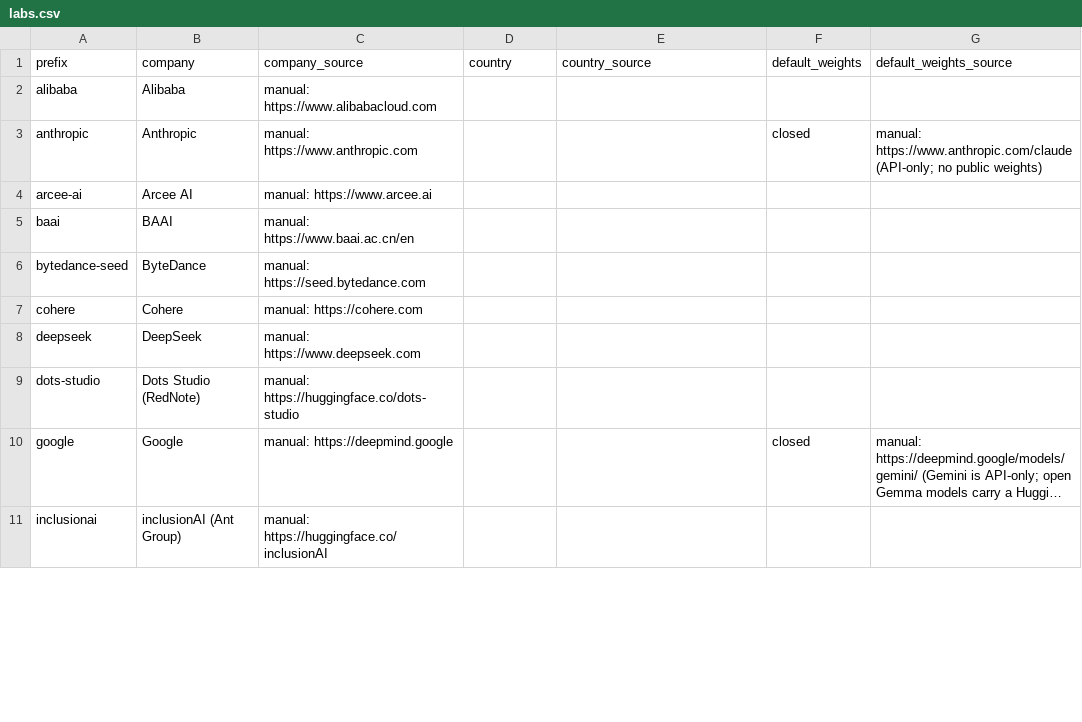
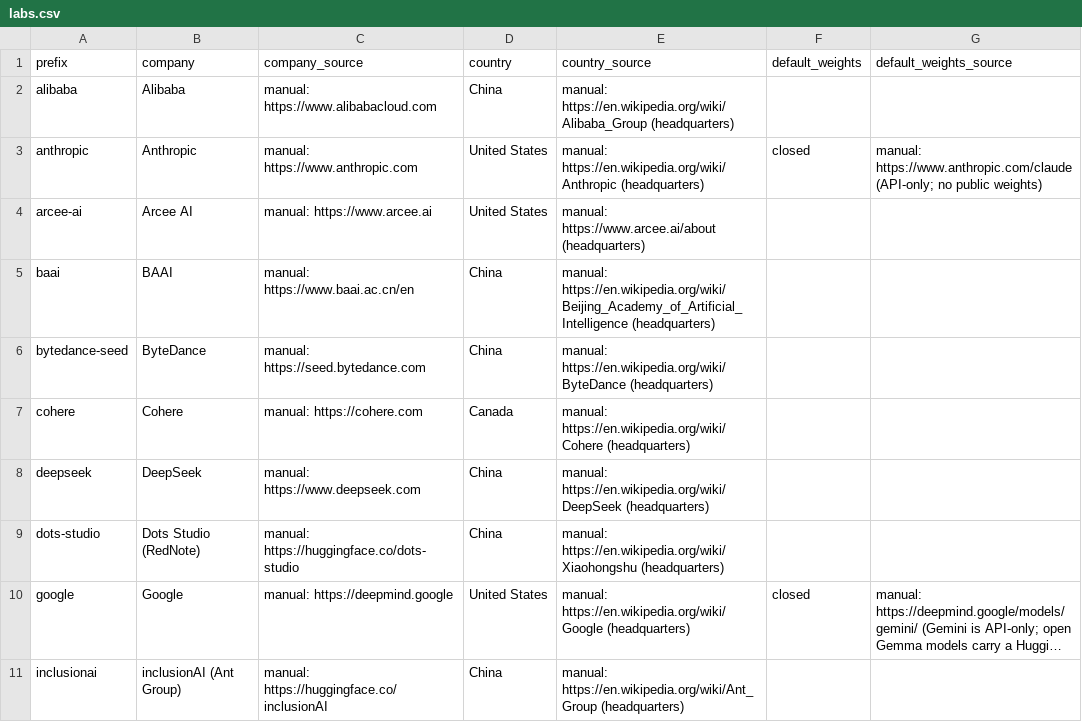
Before and after one commit to danielwipert/openrouter.chart, a CSV file: registry/labs.csv, drawn as a sheet; only a part is shown; long unchanged cells end in …; the diff covers the shown part only; the diff names each change by its address in the sheet, - before the commit and + after, or states it on an @@ line.

```diff
--- a/registry/labs.csv
+++ b/registry/labs.csv
-D2 (country): (empty)
+D2 (country): China
-E2 (country_source): (empty)
+E2 (country_source): manual: https://en.wikipedia.org/wiki/Alibaba_Group (headquarters)
-D3:D4 (country): (empty)
+D3:D4 (country): United States
-E3 (country_source): (empty)
+E3 (country_source): manual: https://en.wikipedia.org/wiki/Anthropic (headquarters)
-E4 (country_source): (empty)
+E4 (country_source): manual: https://www.arcee.ai/about (headquarters)
-D5:D6 (country): (empty)
+D5:D6 (country): China
-E5 (country_source): (empty)
+E5 (country_source): manual: https://en.wikipedia.org/wiki/Beijing_Academy_of_Artificial_Intelligence (headquarters)
-E6 (country_source): (empty)
+E6 (country_source): manual: https://en.wikipedia.org/wiki/ByteDance (headquarters)
-D7 (country): (empty)
+D7 (country): Canada
-E7 (country_source): (empty)
+E7 (country_source): manual: https://en.wikipedia.org/wiki/Cohere (headquarters)
-D8:D9 (country): (empty)
+D8:D9 (country): China
-E8 (country_source): (empty)
+E8 (country_source): manual: https://en.wikipedia.org/wiki/DeepSeek (headquarters)
-E9 (country_source): (empty)
+E9 (country_source): manual: https://en.wikipedia.org/wiki/Xiaohongshu (headquarters)
-D10 (country): (empty)
+D10 (country): United States
-E10 (country_source): (empty)
+E10 (country_source): manual: https://en.wikipedia.org/wiki/Google (headquarters)
-D11 (country): (empty)
+D11 (country): China
-E11 (country_source): (empty)
+E11 (country_source): manual: https://en.wikipedia.org/wiki/Ant_Group (headquarters)
```
Also changed, not shown: 52 edited cells elsewhere in this file, 17 other files.
